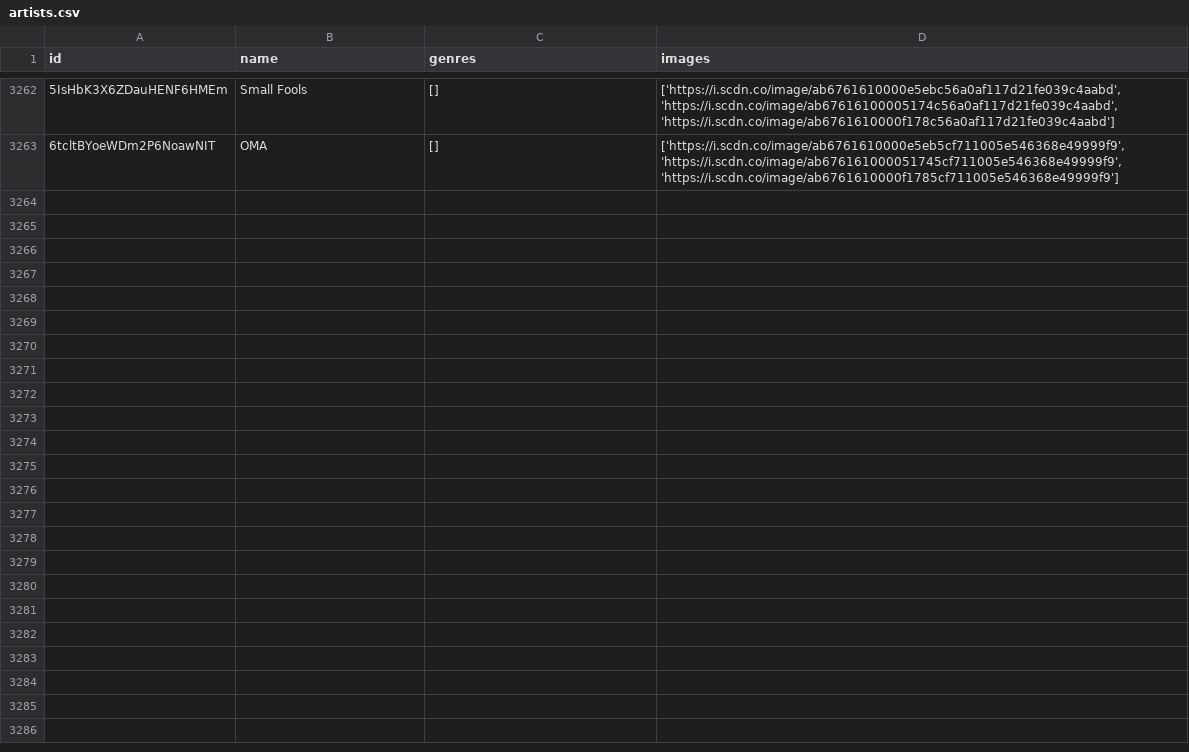
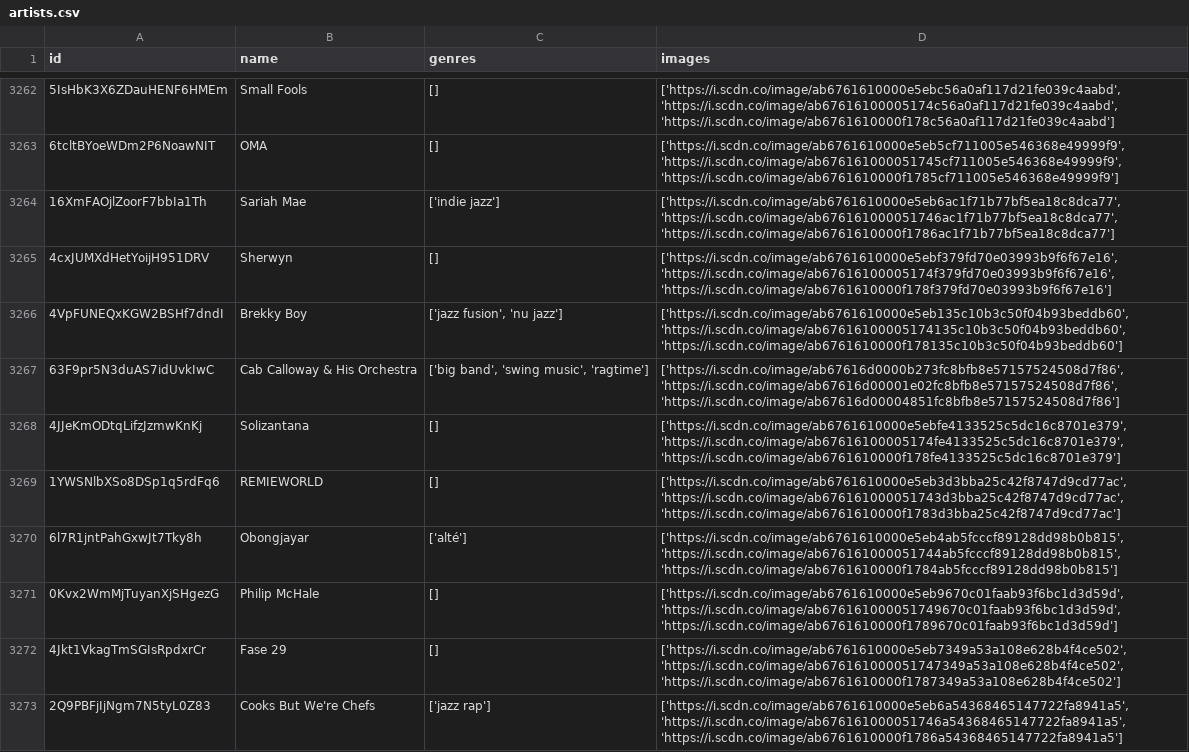
Before and after one commit to iochoa808/SpotifyData, a CSV file: data/artists.csv, drawn as a sheet; only a part is shown, gaps mark what is left out.

```diff
--- a/data/artists.csv
+++ b/data/artists.csv
@@ -3263 +3263,11 @@ id,name,genres,images
 6tcltBYoeWDm2P6NoawNIT,OMA,[],"['https://i.scdn.co/image/ab6761610000e5eb5cf711005e546368e49999f9', 'https://i.scdn.co/image/ab676161000051745cf711005e546368e49999f9', 'https://i.scdn.co/image/ab6761610000f1785cf711005e546368e49999f9']"
+16XmFAOjlZoorF7bbIa1Th,Sariah Mae,['indie jazz'],"['https://i.scdn.co/image/ab6761610000e5eb6ac1f71b77bf5ea18c8dca77', 'https://i.scdn.co/image/ab676161000051746ac1f71b77bf5ea18c8dca77', 'https://i.scdn.co/image/ab6761610000f1786ac1f71b77bf5ea18c8dca77']"
+4cxJUMXdHetYoijH951DRV,Sherwyn,[],"['https://i.scdn.co/image/ab6761610000e5ebf379fd70e03993b9f6f67e16', 'https://i.scdn.co/image/ab67616100005174f379fd70e03993b9f6f67e16', 'https://i.scdn.co/image/ab6761610000f178f379fd70e03993b9f6f67e16']"
+4VpFUNEQxKGW2BSHf7dndI,Brekky Boy,"['jazz fusion', 'nu jazz']","['https://i.scdn.co/image/ab6761610000e5eb135c10b3c50f04b93beddb60', 'https://i.scdn.co/image/ab67616100005174135c10b3c50f04b93beddb60', 'https://i.scdn.co/image/ab6761610000f178135c10b3c50f04b93beddb60']"
+63F9pr5N3duAS7idUvkIwC,Cab Calloway & His Orchestra,"['big band', 'swing music', 'ragtime']","['https://i.scdn.co/image/ab67616d0000b273fc8bfb8e57157524508d7f86', 'https://i.scdn.co/image/ab67616d00001e02fc8bfb8e57157524508d7f86', 'https://i.scdn.co/image/ab67616d00004851fc8bfb8e57157524508d7f86']"
+4JJeKmODtqLifzJzmwKnKj,Solizantana,[],"['https://i.scdn.co/image/ab6761610000e5ebfe4133525c5dc16c8701e379', 'https://i.scdn.co/image/ab67616100005174fe4133525c5dc16c8701e379', 'https://i.scdn.co/image/ab6761610000f178fe4133525c5dc16c8701e379']"
+1YWSNlbXSo8DSp1q5rdFq6,REMIEWORLD,[],"['https://i.scdn.co/image/ab6761610000e5eb3d3bba25c42f8747d9cd77ac', 'https://i.scdn.co/image/ab676161000051743d3bba25c42f8747d9cd77ac', 'https://i.scdn.co/image/ab6761610000f1783d3bba25c42f8747d9cd77ac']"
+6l7R1jntPahGxwJt7Tky8h,Obongjayar,['alté'],"['https://i.scdn.co/image/ab6761610000e5eb4ab5fcccf89128dd98b0b815', 'https://i.scdn.co/image/ab676161000051744ab5fcccf89128dd98b0b815', 'https://i.scdn.co/image/ab6761610000f1784ab5fcccf89128dd98b0b815']"
+0Kvx2WmMjTuyanXjSHgezG,Philip McHale,[],"['https://i.scdn.co/image/ab6761610000e5eb9670c01faab93f6bc1d3d59d', 'https://i.scdn.co/image/ab676161000051749670c01faab93f6bc1d3d59d', 'https://i.scdn.co/image/ab6761610000f1789670c01faab93f6bc1d3d59d']"
+4Jkt1VkagTmSGIsRpdxrCr,Fase 29,[],"['https://i.scdn.co/image/ab6761610000e5eb7349a53a108e628b4f4ce502', 'https://i.scdn.co/image/ab676161000051747349a53a108e628b4f4ce502', 'https://i.scdn.co/image/ab6761610000f1787349a53a108e628b4f4ce502']"
+2Q9PBFjIjNgm7N5tyL0Z83,Cooks But We're Chefs,['jazz rap'],"['https://i.scdn.co/image/ab6761610000e5eb6a54368465147722fa8941a5', 'https://i.scdn.co/image/ab676161000051746a54368465147722fa8941a5', 'https://i.scdn.co/image/ab6761610000f1786a54368465147722fa8941a5']"
```
Also changed, not shown: data/songs.csv, 2 other files.
